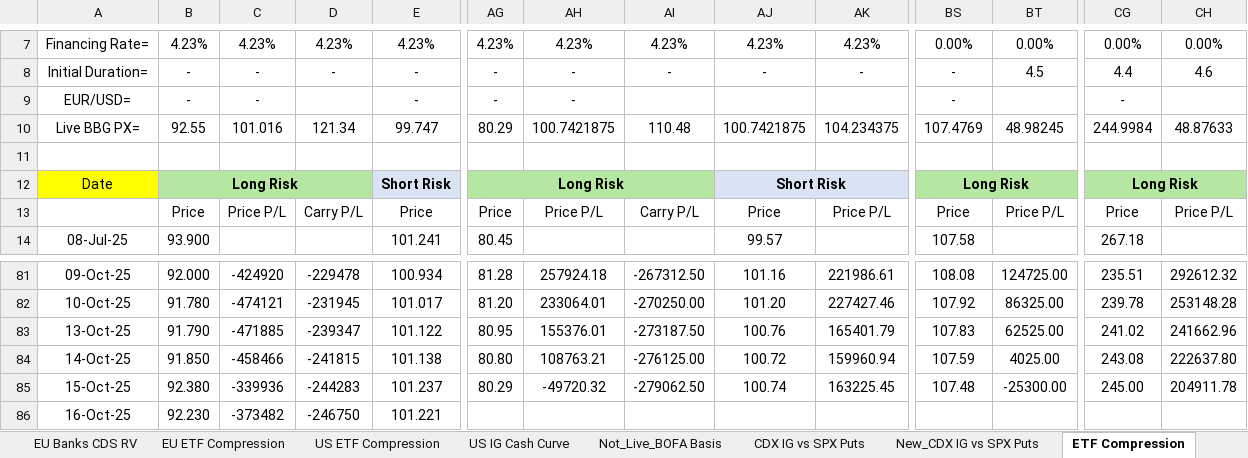
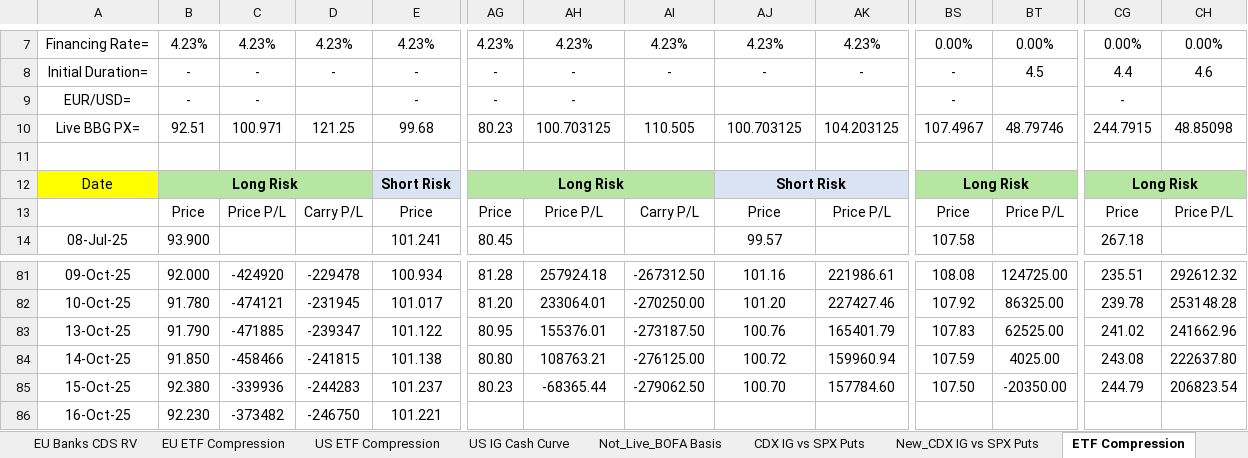
Before and after one commit to vasusharmaiiicm/57.-BNP-Trades-Tracker, an Excel workbook: BNP Trades Tracker-2025-10-31.xlsx, sheet ETF Compression, drawn as a sheet; only a part is shown, gaps mark what is left out; values as stored, in another font and other column widths than the file's, no borders; charts and pictures and conditional formats not drawn; the diff covers the shown part only; the diff names each change by its address in the sheet, - before the commit and + after, or states it on an @@ line.

```diff
--- a/BNP Trades Tracker-2025-10-31.xlsx (sheet ETF Compression)
+++ b/BNP Trades Tracker-2025-10-31.xlsx (sheet ETF Compression)
-B10: 92.55
+B10: 92.51
-C10: 101.016
+C10: 100.971
-D10: 121.34
+D10: 121.25
-E10: 99.747
+E10: 99.68
-AG10: 80.29
+AG10: 80.23
-AH10: 100.7421875
+AH10: 100.703125
-AI10: 110.48
+AI10: 110.505
-AJ10: 100.7421875
+AJ10: 100.703125
-AK10: 104.234375
+AK10: 104.203125
-BS10: 107.4769
+BS10: 107.4967
-BT10: 48.98245
+BT10: 48.79746
-CG10: 244.9984
+CG10: 244.7915
-CH10: 48.87633
+CH10: 48.85098
-AG85: 80.29
+AG85: 80.23
-AH85: -49720.32
+AH85: -68365.44
-AJ85: 100.74
+AJ85: 100.70
-AK85: 163225.45
+AK85: 157784.60
-BS85: 107.48
+BS85: 107.50
-BT85: -25300.00
+BT85: -20350.00
-CG85: 245.00
+CG85: 244.79
-CH85: 204911.78
+CH85: 206823.54
```
Also changed, not shown: 35 edited cells elsewhere in this sheet, sheet US ETF Compression, sheet US IG Cash Curve, sheet KSA RV, sheet EU ETF Compression, sheet XCCY AT1 HSBC, sheet XCCY NPS DB, 10 more sheets, hidden cells, charts or pictures, 2 other files.
